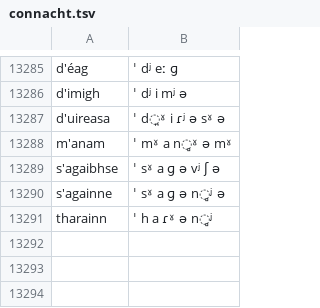
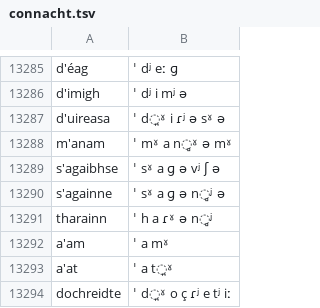
Before and after one commit to jimregan/irish-asr-data, a TSV file: pron/connacht.tsv, drawn as a sheet; only a part is shown, gaps mark what is left out.

```diff
--- a/pron/connacht.tsv
+++ b/pron/connacht.tsv
@@ -13291 +13291,4 @@ s'againne	ˈ sˠ a ɡ ə n̻ʲ ə
 tharainn	ˈ h a ɾˠ ə n̻ʲ
+a'am	ˈ a mˠ
+a'at	ˈ a t̪ˠ
+dochreidte	ˈ d̪ˠ o ç ɾʲ e tʲ iː
```
Also changed, not shown: pron/ulster.tsv.
